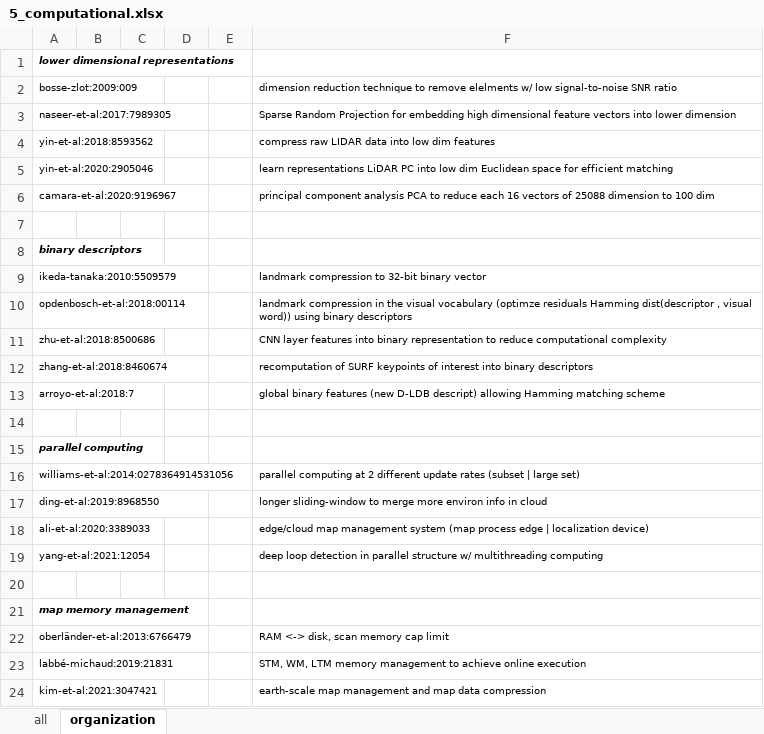
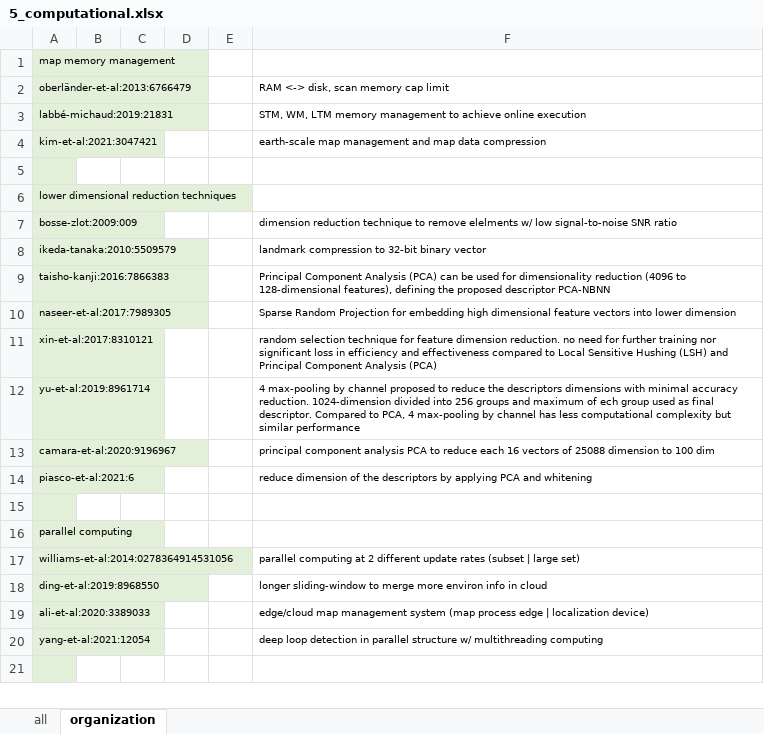
Before and after one commit to sousarbarb/slr-ltlm-mr, an Excel workbook: data/discussion/5_computational.xlsx, sheet organization, drawn as a sheet; only a part is shown; values as stored, in another font and other column widths than the file's, no borders; removed rows and columns are numbered as before the commit, all else as after; the diff covers the shown part only; the diff names each change by its address in the sheet, - before the commit and + after, or states it on an @@ line.

```diff
--- a/data/discussion/5_computational.xlsx (sheet organization)
+++ b/data/discussion/5_computational.xlsx (sheet organization)
-A1: lower dimensional representations
+A1: map memory management
@@ A1 fill: none → #E2F0D9, bold: on → off, italic: on → off @@
@@ row 22 moved to row 2: oberländer-et-al:2013:6766479 @@
@@ row 23 moved to row 3: labbé-michaud:2019:21831 @@
@@ row 24 moved to row 4: kim-et-al:2021:3047421 @@
+row 5: (empty)
+row 6: lower dimensional reduction techniques
-A7 fill: none
+A7 fill: #E2F0D9
@@ row 9 moved to row 8: ikeda-tanaka:2010:5509579 @@
+row 9: taisho-kanji:2016:7866383 |  |  |  |  | Principal Component Analysis (PCA) can be used for dimensionality reduction (4096 to 128-dimensional features), defining the proposed descriptor PCA-NBNN
-A10 fill: none
+A10 fill: #E2F0D9
-row 4: yin-et-al:2018:8593562 |  |  |  |  | compress raw LIDAR data into low dim features
-row 5: yin-et-al:2020:2905046 |  |  |  |  | learn representations LiDAR PC into low dim Euclidean space for efficient matching
+row 11: xin-et-al:2017:8310121 |  |  |  |  | random selection technique for feature dimension reduction. no need for further training nor significant loss in efficiency and effectiveness compared to Local Sensitive Hushing (LSH) and Principal Component Analysis (PCA)
+row 12: yu-et-al:2019:8961714 |  |  |  |  | 4 max-pooling by channel proposed to reduce the descriptors dimensions with minimal accuracy reduction. 1024-dimension divided into 256 groups and maximum of ech group used as final descriptor. Compared to PCA, 4 max-pooling by channel has less computational complexity but similar performance
-A13:A14 fill: none
+A13:A14 fill: #E2F0D9
-row 14: (empty)
+row 14: piasco-et-al:2021:6 |  |  |  |  | reduce dimension of the descriptors by applying PCA and whitening
-row 8: binary descriptors
-row 10: opdenbosch-et-al:2018:00114 |  |  |  |  | landmark compression in the visual vocabulary (optimze residuals Hamming dist(descriptor , visual word)) using binary descriptors
-row 11: zhu-et-al:2018:8500686 |  |  |  |  | CNN layer features into binary representation to reduce computational complexity
-row 12: zhang-et-al:2018:8460674 |  |  |  |  | recomputation of SURF keypoints of interest into binary descriptors
-row 13: arroyo-et-al:2018:7 |  |  |  |  | global binary features (new D-LDB descript) allowing Hamming matching scheme
-A15:A21 fill: none
+A15:A21 fill: #E2F0D9
@@ A16 bold: on → off, italic: on → off @@
-row 21: map memory management
```
Also changed, not shown: 3 removed rows and cell formats elsewhere in this sheet, data/discussion/7_experiment-data.xlsx, data/methodology/data-extraction/data_article.xlsx, 5 other files.
